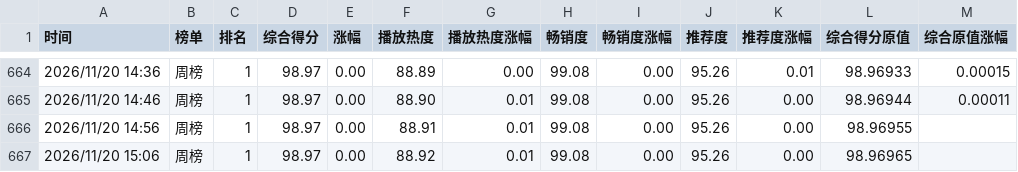
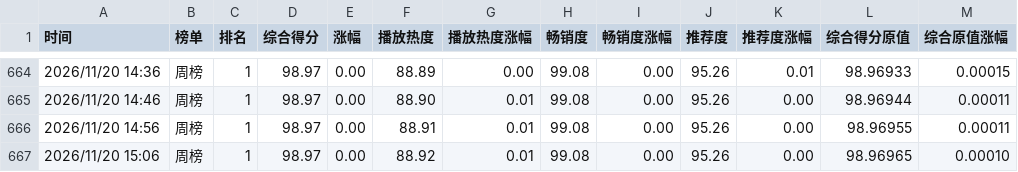
Before and after one commit to haanhaanL/mzc051, a CSV file: weekly.csv, drawn as a sheet; only a part is shown, gaps mark what is left out.

Commit message:
Update weekly.csv

```diff
--- a/weekly.csv
+++ b/weekly.csv
@@ -665,3 +665,3 @@
 2026/11/20 14:46,周榜,1,98.97 ,0.00 ,88.90 ,0.01 ,99.08 ,0.00 ,95.26 ,0.00 ,98.96944,0.00011
-2026/11/20 14:56,周榜,1,98.97,0.00,88.91,0.01,99.08,0.00,95.26,0.00,98.96955,
-2026/11/20 15:06,周榜,1,98.97,0.00,88.92,0.01,99.08,0.00,95.26,0.00,98.96965,
+2026/11/20 14:56,周榜,1,98.97,0.00,88.91,0.01,99.08,0.00,95.26,0.00,98.96955,0.00011
+2026/11/20 15:06,周榜,1,98.97,0.00,88.92,0.01,99.08,0.00,95.26,0.00,98.96965,0.00010
```
